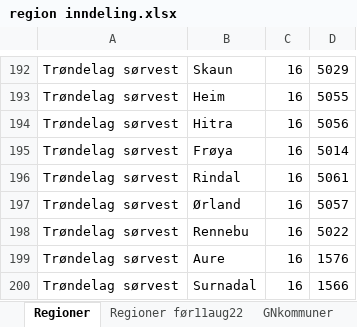
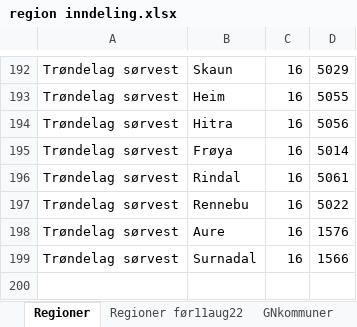
Before and after one commit to TrondelagiTall/mal, an Excel workbook: region inndeling.xlsx, sheet Regioner, drawn as a sheet; only a part is shown, gaps mark what is left out; values as stored, in another font and other column widths than the file's, no borders; the diff names each change by its address in the sheet, - before the commit and + after, or states it on an @@ line.

Commit message:
Add files via upload

```diff
--- a/region inndeling.xlsx (sheet Regioner)
+++ b/region inndeling.xlsx (sheet Regioner)
-row 197: Trøndelag sørvest | Ørland | 16 | 5057
```
